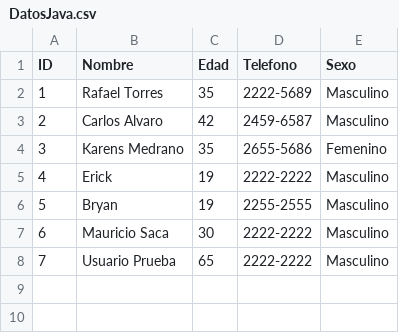
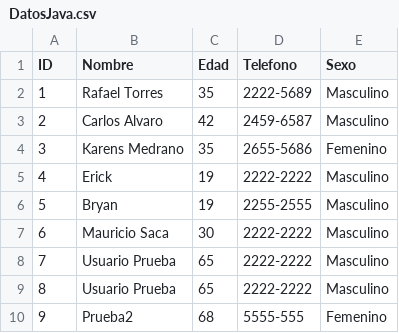
Before and after one commit to DiegoChevez/UDB-Student, a CSV file: POO/Guia5/out/production/guia-5/sv/edu/udb/util/DatosJava.csv, drawn as a sheet; the diff names each change by its address in the sheet, - before the commit and + after, or states it on an @@ line.

Commit message:
Actualización guia 5

```diff
--- a/POO/Guia5/out/production/guia-5/sv/edu/udb/util/DatosJava.csv
+++ b/POO/Guia5/out/production/guia-5/sv/edu/udb/util/DatosJava.csv
+row 9: 8 | Usuario Prueba | 65 | 2222-2222 | Masculino
+row 10: 9 | Prueba2 | 68 | 5555-555 | Femenino
```
Also changed, not shown: POO/Guia5/src/sv/edu/udb/util/DatosJava.csv, 7 other files.
